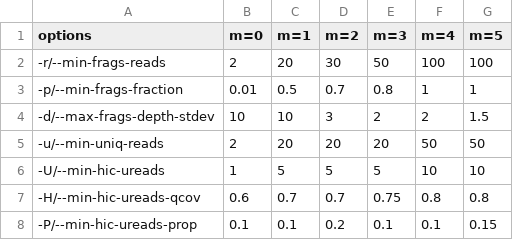
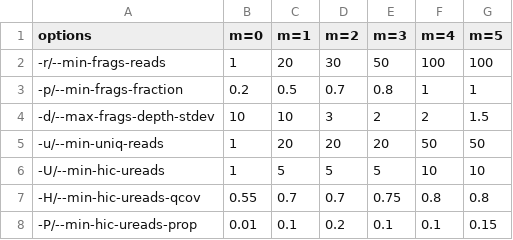
Before and after one commit to shenwei356/kmcp, a TSV file: kmcp/profiling-mode.tsv, drawn as a sheet.

Commit message:
profile: change default value of m=0

```diff
--- a/kmcp/profiling-mode.tsv
+++ b/kmcp/profiling-mode.tsv
@@ -1,8 +1,8 @@
 options	m=0	m=1	m=2	m=3	m=4	m=5
--r/--min-frags-reads	2	20	30	50	100	100
--p/--min-frags-fraction	0.01	0.5	0.7	0.8	1	1
+-r/--min-frags-reads	1	20	30	50	100	100
+-p/--min-frags-fraction	0.2	0.5	0.7	0.8	1	1
 -d/--max-frags-depth-stdev	10	10	3	2	2	1.5
--u/--min-uniq-reads	2	20	20	20	50	50
+-u/--min-uniq-reads	1	20	20	20	50	50
 -U/--min-hic-ureads	1	5	5	5	10	10
--H/--min-hic-ureads-qcov	0.6	0.7	0.7	0.75	0.8	0.8
--P/--min-hic-ureads-prop	0.1	0.1	0.2	0.1	0.1	0.15
+-H/--min-hic-ureads-qcov	0.55	0.7	0.7	0.75	0.8	0.8
+-P/--min-hic-ureads-prop	0.01	0.1	0.2	0.1	0.1	0.15
```
Also changed, not shown: 4 other files.
